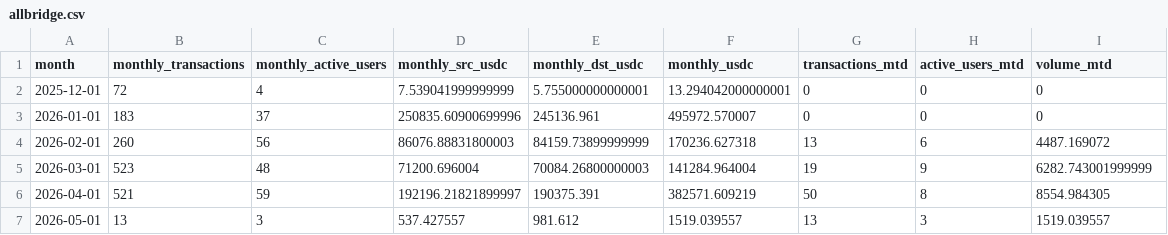
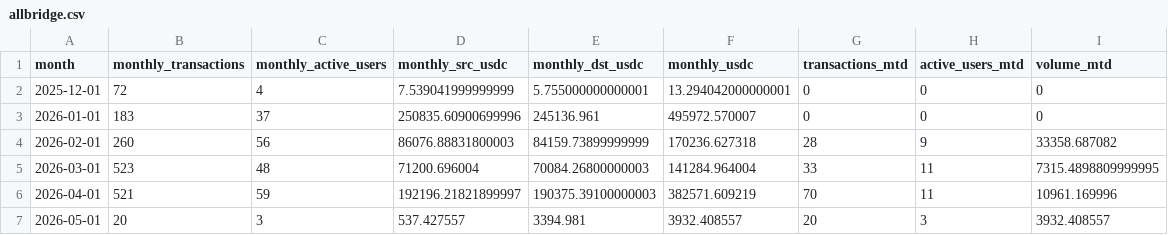
Before and after one commit to MarcLlopart/Algorand-Allbridge, a CSV file: public/allbridge.csv, drawn as a sheet.

```diff
--- a/public/allbridge.csv
+++ b/public/allbridge.csv
@@ -3,5 +3,5 @@
 "2026-01-01",183,37,250835.60900699996,245136.961,495972.570007,0,0,0
-"2026-02-01",260,56,86076.88831800003,84159.73899999999,170236.627318,13,6,4487.169072
-"2026-03-01",523,48,71200.696004,70084.26800000003,141284.964004,19,9,6282.743001999999
-"2026-04-01",521,59,192196.21821899997,190375.391,382571.609219,50,8,8554.984305
-"2026-05-01",13,3,537.427557,981.612,1519.039557,13,3,1519.039557
+"2026-02-01",260,56,86076.88831800003,84159.73899999999,170236.627318,28,9,33358.687082
+"2026-03-01",523,48,71200.696004,70084.26800000003,141284.964004,33,11,7315.4898809999995
+"2026-04-01",521,59,192196.21821899997,190375.39100000003,382571.609219,70,11,10961.169996
+"2026-05-01",20,3,537.427557,3394.981,3932.408557,20,3,3932.408557
```
